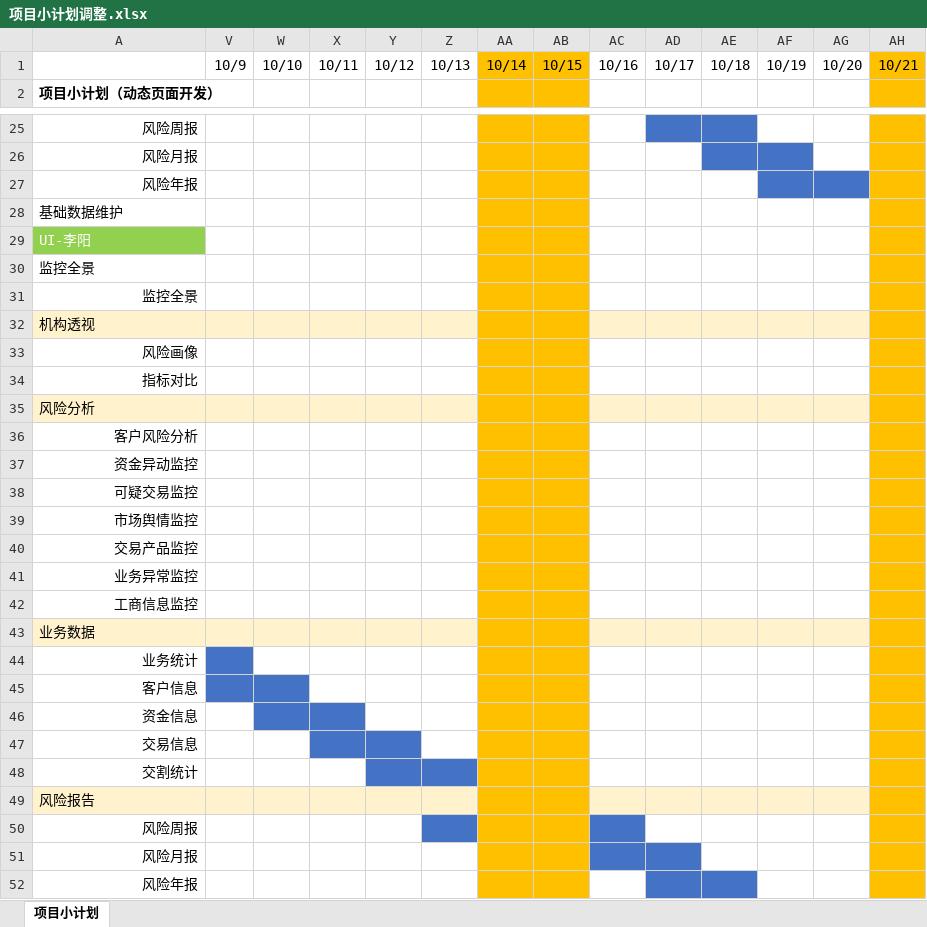
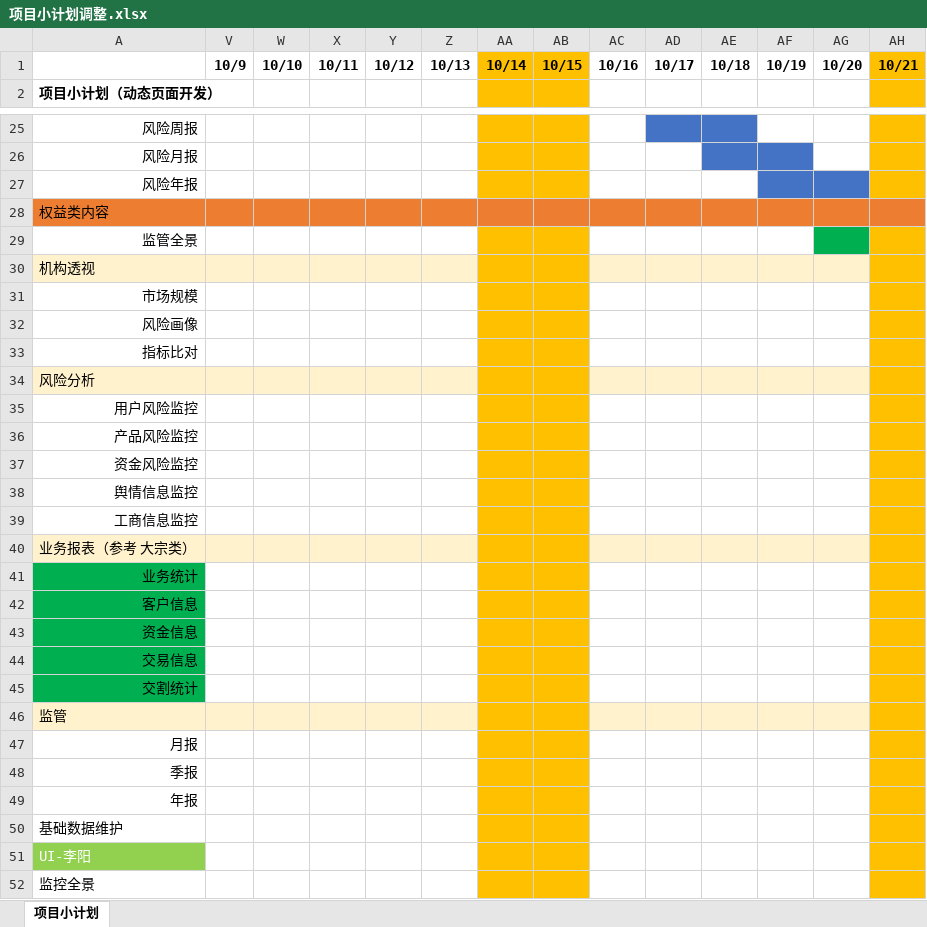
Before and after one commit to vivicai/qss_doc, an Excel workbook: 01.项目启动/4.项目计划/项目小计划调整.xlsx, sheet 项目小计划, drawn as a sheet; only a part is shown, gaps mark what is left out; the shorter side is filled out with more unchanged rows; values as stored, in another font and other column widths than the file's, no borders; rows hold the shown columns only; the diff covers the shown part only; the diff names each change by its address in the sheet, - before the commit and + after, or states it on an @@ line.

```diff
--- a/01.项目启动/4.项目计划/项目小计划调整.xlsx (sheet 项目小计划)
+++ b/01.项目启动/4.项目计划/项目小计划调整.xlsx (sheet 项目小计划)
-V1:AH1 bold: off
+V1:AH1 bold: on
+row 28: 权益类内容
+row 29: 监管全景
+row 30: 机构透视
+row 31: 市场规模
+row 32: 风险画像
+row 33: 指标比对
+row 34: 风险分析
+row 35: 用户风险监控
+row 36: 产品风险监控
+row 37: 资金风险监控
+row 38: 舆情信息监控
+row 39: 工商信息监控
+row 40: 业务报表（参考 大宗类）
+row 41: 业务统计
+row 42: 客户信息
+row 43: 资金信息
+row 44: 交易信息
+row 45: 交割统计
+row 46: 监管
+row 47: 月报
+row 48: 季报
+row 49: 年报
```
Also changed, not shown: 24 added rows, 3 edited cells and cell formats elsewhere in this sheet, 03.指标管理/指标定义表V1.1.2.xlsx, 12 other files.
